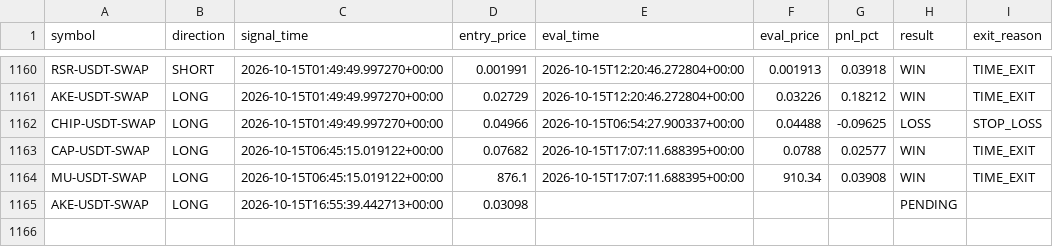
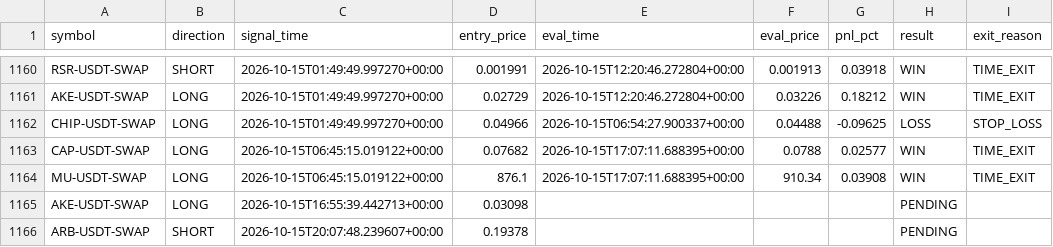
Before and after one commit to ksemehmet5-afk/altcoin-monitor-, a CSV file: monitor_state/signals_log.csv, drawn as a sheet; only a part is shown, gaps mark what is left out.

```diff
--- a/monitor_state/signals_log.csv
+++ b/monitor_state/signals_log.csv
@@ -1165 +1165,2 @@ MU-USDT-SWAP,LONG,2026-10-15T06:45:15.019122+00:00,876.1,2026-10-15T17:07:11.688
 AKE-USDT-SWAP,LONG,2026-10-15T16:55:39.442713+00:00,0.03098,,,,PENDING,
+ARB-USDT-SWAP,SHORT,2026-10-15T20:07:48.239607+00:00,0.19378,,,,PENDING,
```
Also changed, not shown: 3 other files.
